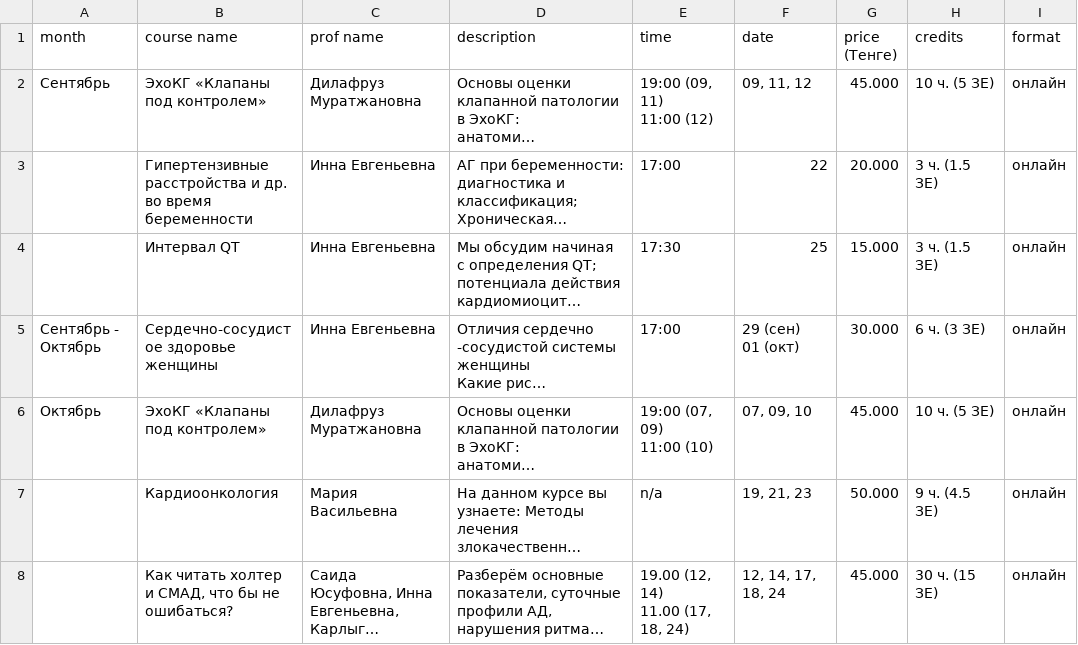
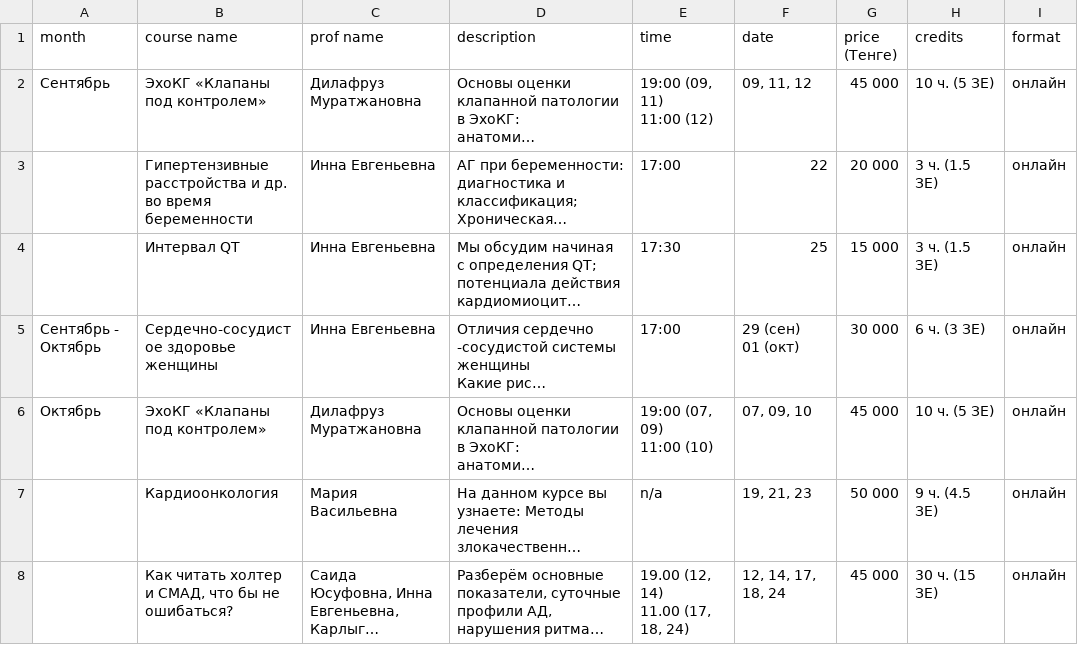
Before and after one commit to r1laun/doctrine-kz-site, a CSV file: _original/schedule_new.csv, drawn as a sheet; long unchanged cells end in …; the diff names each change by its address in the sheet, - before the commit and + after, or states it on an @@ line.

Commit message:
data: автообновление расписания из таблицы

```diff
--- a/_original/schedule_new.csv
+++ b/_original/schedule_new.csv
-G2 (price (Тенге)): 45.000
+G2 (price (Тенге)): 45 000
-G3 (price (Тенге)): 20.000
+G3 (price (Тенге)): 20 000
-G4 (price (Тенге)): 15.000
+G4 (price (Тенге)): 15 000
-G5 (price (Тенге)): 30.000
+G5 (price (Тенге)): 30 000
-G6 (price (Тенге)): 45.000
+G6 (price (Тенге)): 45 000
-G7 (price (Тенге)): 50.000
+G7 (price (Тенге)): 50 000
-G8 (price (Тенге)): 45.000
+G8 (price (Тенге)): 45 000
```
